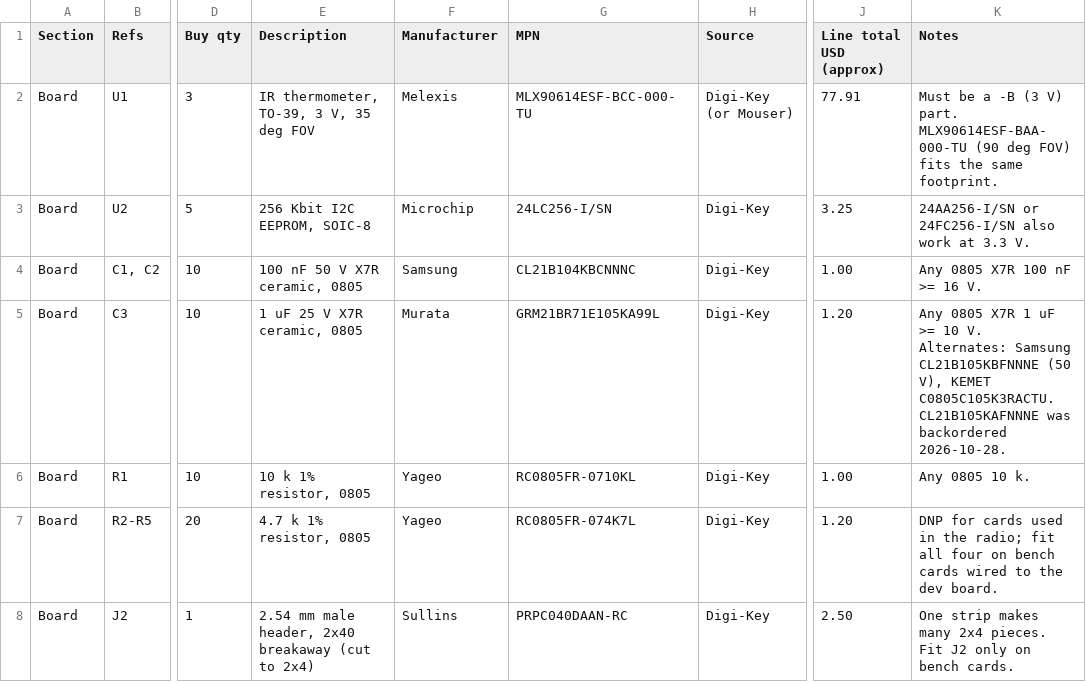
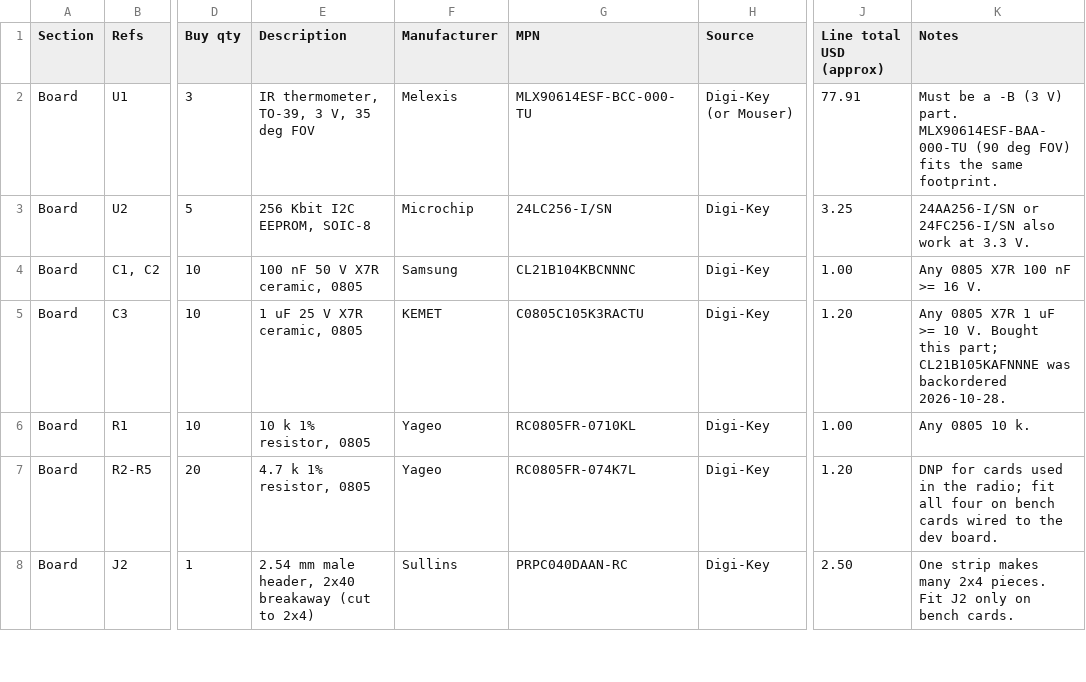
Before and after one commit to Jconn/babel_board, a CSV file: hardware/ir-th-daughter/purchase-bom.csv, drawn as a sheet; only a part is shown, gaps mark what is left out; the diff names each change by its address in the sheet, - before the commit and + after, or states it on an @@ line.

```diff
--- a/hardware/ir-th-daughter/purchase-bom.csv
+++ b/hardware/ir-th-daughter/purchase-bom.csv
-F5 (Manufacturer): Murata
+F5 (Manufacturer): KEMET
-G5 (MPN): GRM21BR71E105KA99L
+G5 (MPN): C0805C105K3RACTU
-K5 (Notes): …10 V. Alternates: Samsung CL21B105KBFNNNE (50 V), KEMET C0805C105K3RACTU. CL21B105KAFNNNE was…
+K5 (Notes): …10 V. Bought this part; CL21B105KAFNNNE was…
```
